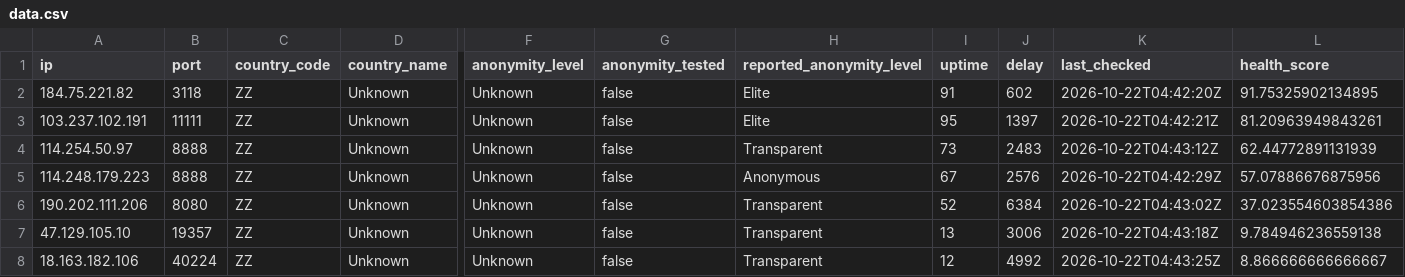
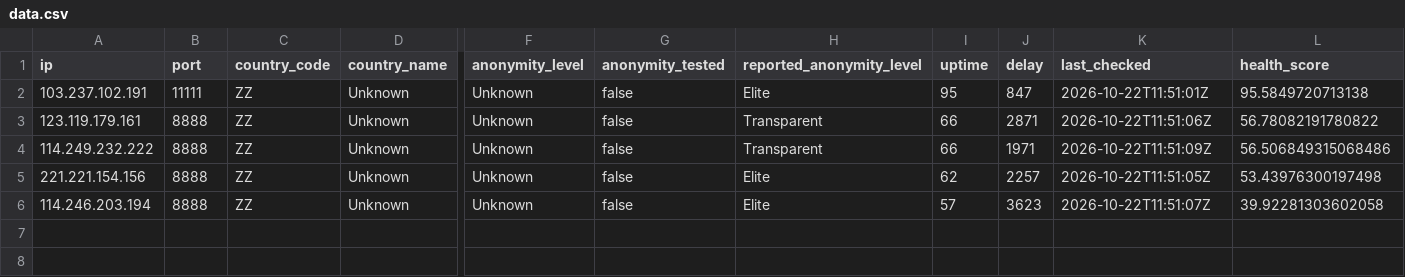
Before and after one commit to webunblocker/free-proxy-list, a CSV file: proxies/protocols/https/data.csv, drawn as a sheet; only a part is shown, gaps mark what is left out; removed rows and columns are numbered as before the commit, all else as after; rows hold the shown columns only; the diff names each change by its address in the sheet, - before the commit and + after, or states it on an @@ line.

```diff
--- a/proxies/protocols/https/data.csv
+++ b/proxies/protocols/https/data.csv
-row 2: 184.75.221.82 | 3118 | ZZ | Unknown | Unknown | false | Elite | 91 | 602 | 2026-10-22T04:42:20Z | 91.75325902134895
-J2 (delay): 1397
+J2 (delay): 847
-K2 (last_checked): 2026-10-22T04:42:21Z
+K2 (last_checked): 2026-10-22T11:51:01Z
-L2 (health_score): 81.20963949843261
+L2 (health_score): 95.5849720713138
+row 3: 123.119.179.161 | 8888 | ZZ | Unknown | Unknown | false | Transparent | 66 | 2871 | 2026-10-22T11:51:06Z | 56.78082191780822
-A4 (ip): 114.254.50.97
+A4 (ip): 114.249.232.222
-I4 (uptime): 73
+I4 (uptime): 66
-J4 (delay): 2483
+J4 (delay): 1971
-K4 (last_checked): 2026-10-22T04:43:12Z
+K4 (last_checked): 2026-10-22T11:51:09Z
-L4 (health_score): 62.44772891131939
+L4 (health_score): 56.506849315068486
+row 5: 221.221.154.156 | 8888 | ZZ | Unknown | Unknown | false | Elite | 62 | 2257 | 2026-10-22T11:51:05Z | 53.43976300197498
-A6 (ip): 114.248.179.223
+A6 (ip): 114.246.203.194
-H6 (reported_anonymity_level): Anonymous
+H6 (reported_anonymity_level): Elite
-I6 (uptime): 67
+I6 (uptime): 57
-J6 (delay): 2576
+J6 (delay): 3623
-K6 (last_checked): 2026-10-22T04:42:29Z
+K6 (last_checked): 2026-10-22T11:51:07Z
-L6 (health_score): 57.07886676875956
+L6 (health_score): 39.92281303602058
-row 6: 190.202.111.206 | 8080 | ZZ | Unknown | Unknown | false | Transparent | 52 | 6384 | 2026-10-22T04:43:02Z | 37.023554603854386
-row 7: 47.129.105.10 | 19357 | ZZ | Unknown | Unknown | false | Transparent | 13 | 3006 | 2026-10-22T04:43:18Z | 9.784946236559138
-row 8: 18.163.182.106 | 40224 | ZZ | Unknown | Unknown | false | Transparent | 12 | 4992 | 2026-10-22T04:43:25Z | 8.866666666666667
```
Also changed, not shown: proxies/all/data.csv, proxies/countries/ZZ/data.csv, 22 other files.
